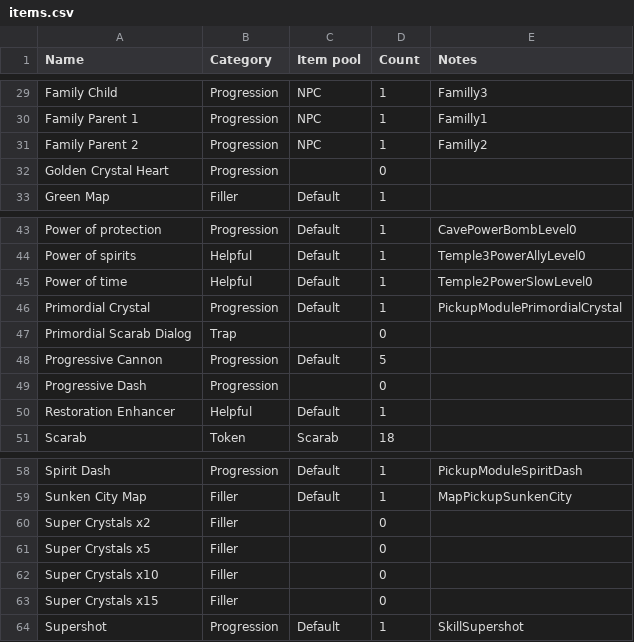
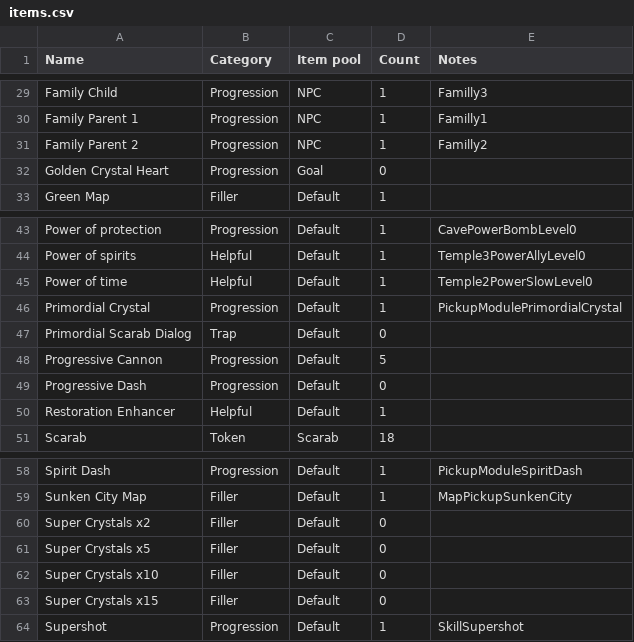
Before and after one commit to TheNooodle/MinishootRandomizer, a CSV file: MinishootRandomizer/Resources/items.csv, drawn as a sheet; only a part is shown, gaps mark what is left out.

```diff
--- a/MinishootRandomizer/Resources/items.csv
+++ b/MinishootRandomizer/Resources/items.csv
@@ -31,3 +31,3 @@ Family Parent 1,Progression,NPC,1,Familly1
 Family Parent 2,Progression,NPC,1,Familly2
-Golden Crystal Heart,Progression,,0,
+Golden Crystal Heart,Progression,Goal,0,
 Green Map,Filler,Default,1,
@@ -46,5 +46,5 @@ Power of time,Helpful,Default,1,Temple2PowerSlowLevel0
 Primordial Crystal,Progression,Default,1,PickupModulePrimordialCrystal
-Primordial Scarab Dialog,Trap,,0,
+Primordial Scarab Dialog,Trap,Default,0,
 Progressive Cannon,Progression,Default,5,
-Progressive Dash,Progression,,0,
+Progressive Dash,Progression,Default,0,
 Restoration Enhancer,Helpful,Default,1,
@@ -59,6 +59,6 @@ Spirit Dash,Progression,Default,1,PickupModuleSpiritDash
 Sunken City Map,Filler,Default,1,MapPickupSunkenCity
-Super Crystals x2,Filler,,0,
-Super Crystals x5,Filler,,0,
-Super Crystals x10,Filler,,0,
-Super Crystals x15,Filler,,0,
+Super Crystals x2,Filler,Default,0,
+Super Crystals x5,Filler,Default,0,
+Super Crystals x10,Filler,Default,0,
+Super Crystals x15,Filler,Default,0,
 Supershot,Progression,Default,1,SkillSupershot
```
Also changed, not shown: MinishootRandomizer/Resources/transitions.csv, 8 other files.
